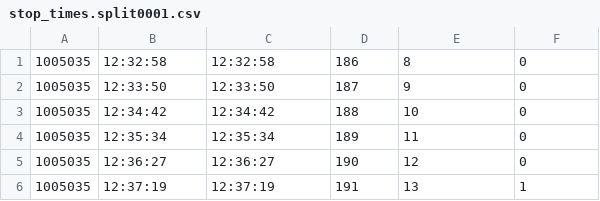
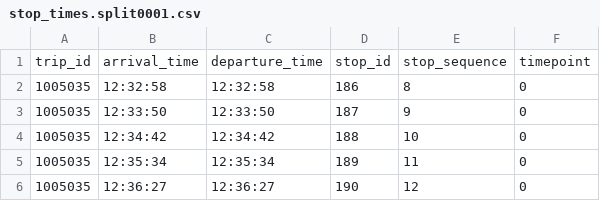
Before and after one commit to emma-andrews/bus-buddy, a CSV file: csvs/stop_times.split0001.csv, drawn as a sheet; only a part is shown; the shorter side is filled out with more unchanged rows.

```diff
--- a/csvs/stop_times.split0001.csv
+++ b/csvs/stop_times.split0001.csv
@@ -1 +1,2 @@
+trip_id,arrival_time,departure_time,stop_id,stop_sequence,timepoint
 1005035,12:32:58,12:32:58,186,8,0
```
Also changed, not shown: csvs/stop_times.split0002.csv, csvs/stop_times.split0003.csv, 7 other files.
